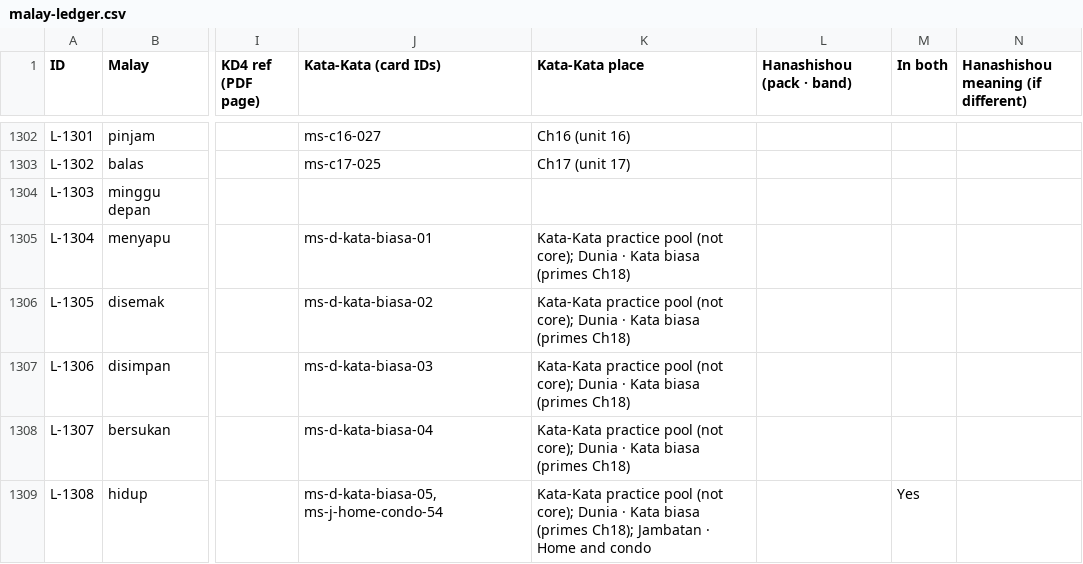
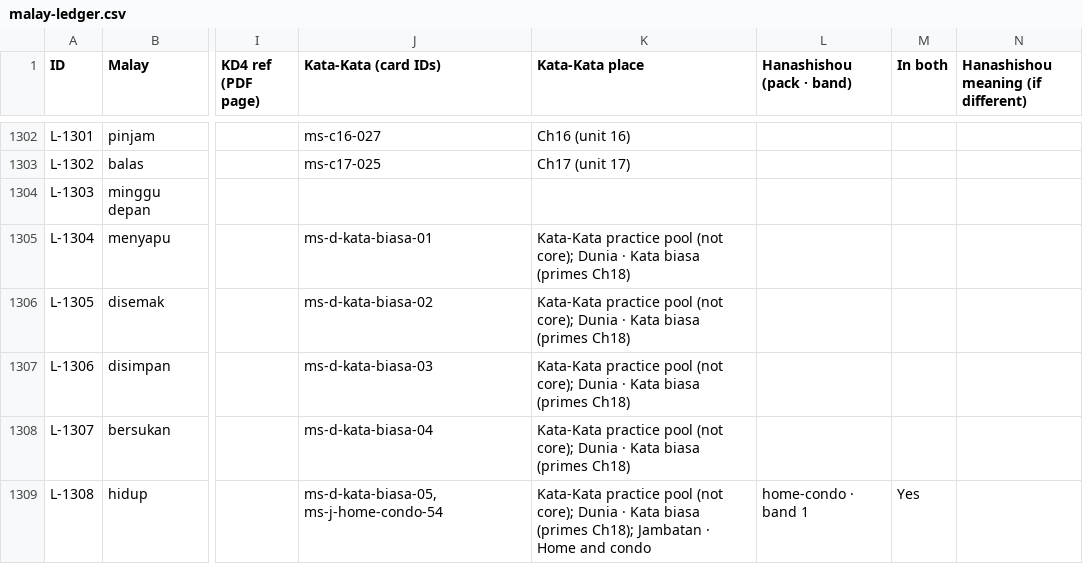
Before and after one commit to Nagatake-vonHatsune/katakata, a CSV file: content/ledger/malay-ledger.csv, drawn as a sheet; only a part is shown, gaps mark what is left out; the diff covers the shown part only; the diff names each change by its address in the sheet, - before the commit and + after, or states it on an @@ line.

```diff
--- a/content/ledger/malay-ledger.csv
+++ b/content/ledger/malay-ledger.csv
-L1309 (Hanashishou (pack · band)): (empty)
+L1309 (Hanashishou (pack · band)): home-condo · band 1
```
Also changed, not shown: 12 edited cells elsewhere in this file.
